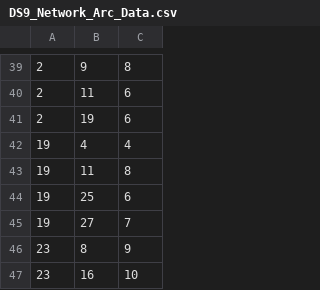
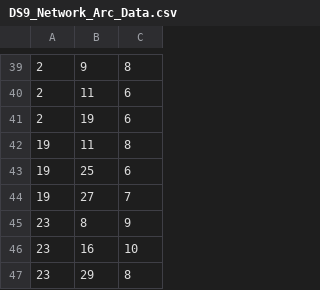
Before and after one commit to aaronarcade/Startrek_Optimization, a CSV file: DS9_Network_Arc_Data.csv, drawn as a sheet; only a part is shown, gaps mark what is left out; the shorter side is filled out with more unchanged rows; the diff names each change by its address in the sheet, - before the commit and + after, or states it on an @@ line.

Commit message:
Fixed indexing issue in CSV readers
part B1-2a returns correct value

```diff
--- a/DS9_Network_Arc_Data.csv
+++ b/DS9_Network_Arc_Data.csv
-row 42: 19 | 4 | 4
```
Also changed, not shown: 3 other files.
